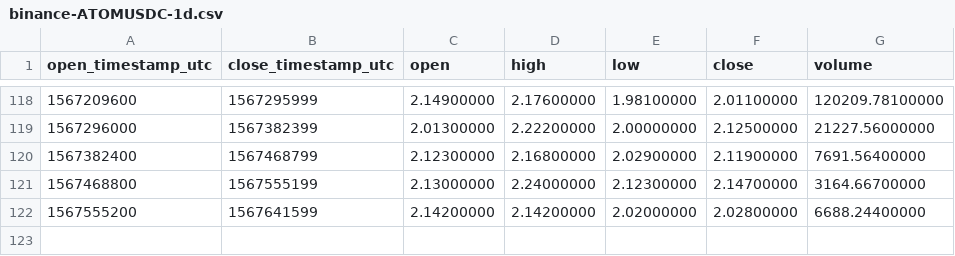
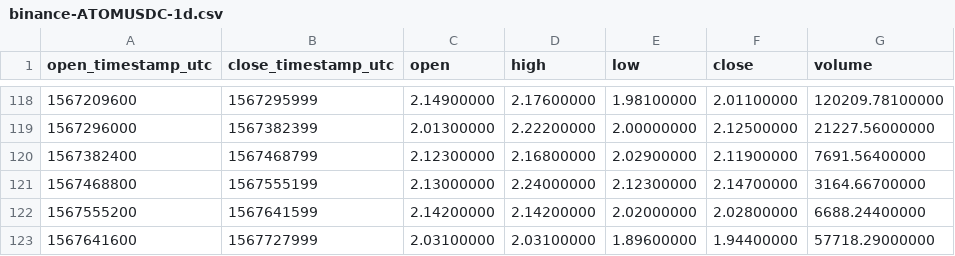
Before and after one commit to cryptobigbro/binance-ATOMUSDC, a CSV file: binance-ATOMUSDC-1d.csv, drawn as a sheet; only a part is shown, gaps mark what is left out.

```diff
--- a/binance-ATOMUSDC-1d.csv
+++ b/binance-ATOMUSDC-1d.csv
@@ -122 +122,2 @@ open_timestamp_utc,close_timestamp_utc,open,high,low,close,volume
 1567555200,1567641599,2.14200000,2.14200000,2.02000000,2.02800000,6688.24400000
+1567641600,1567727999,2.03100000,2.03100000,1.89600000,1.94400000,57718.29000000
```
Also changed, not shown: binance-ATOMUSDC-1h.csv.
